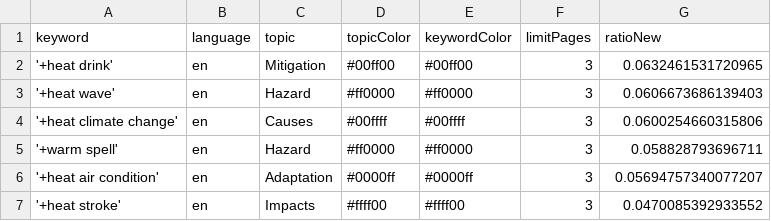
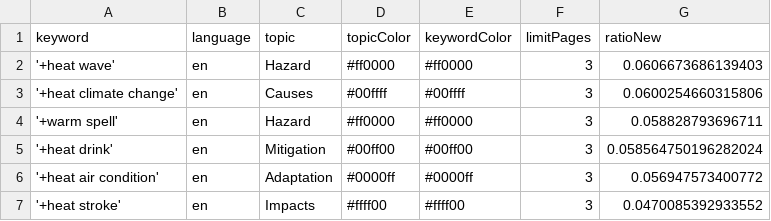
Before and after one commit to magaliekathrin-news/HeatIsComing, a CSV file: keywords.csv, drawn as a sheet.

Commit message:
Commit from GitHub Actions (harvest:0.0)

```diff
--- a/keywords.csv
+++ b/keywords.csv
@@ -1,3 +1,2 @@
 keyword,language,topic,topicColor,keywordColor,limitPages,ratioNew
-'+heat drink',en,Mitigation,#00ff00,#00ff00,3,0.0632461531720965
 '+heat wave',en,Hazard,#ff0000,#ff0000,3,0.0606673686139403
@@ -5,3 +4,4 @@ keyword,language,topic,topicColor,keywordColor,limitPages,ratioNew
 '+warm spell',en,Hazard,#ff0000,#ff0000,3,0.058828793696711
-'+heat air condition',en,Adaptation,#0000ff,#0000ff,3,0.05694757340077207
+'+heat drink',en,Mitigation,#00ff00,#00ff00,3,0.058564750196282024
+'+heat air condition',en,Adaptation,#0000ff,#0000ff,3,0.056947573400772
 '+heat stroke',en,Impacts,#ffff00,#ffff00,3,0.0470085392933552
```
